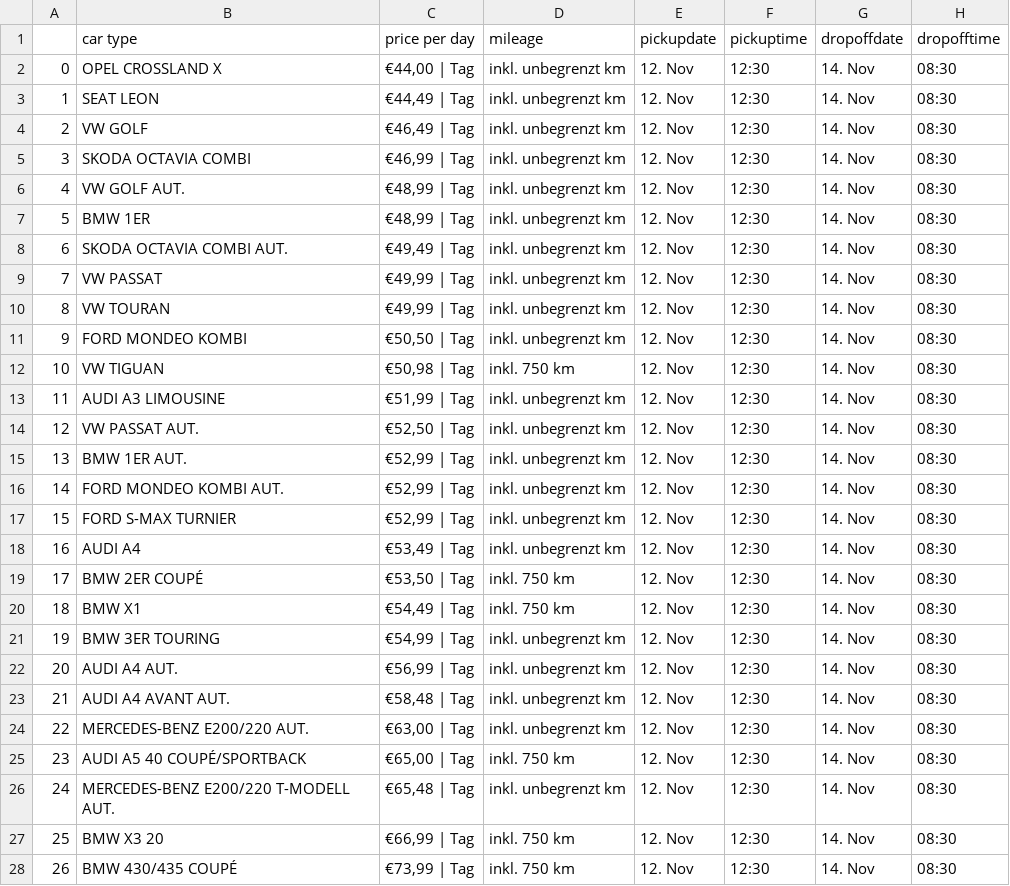
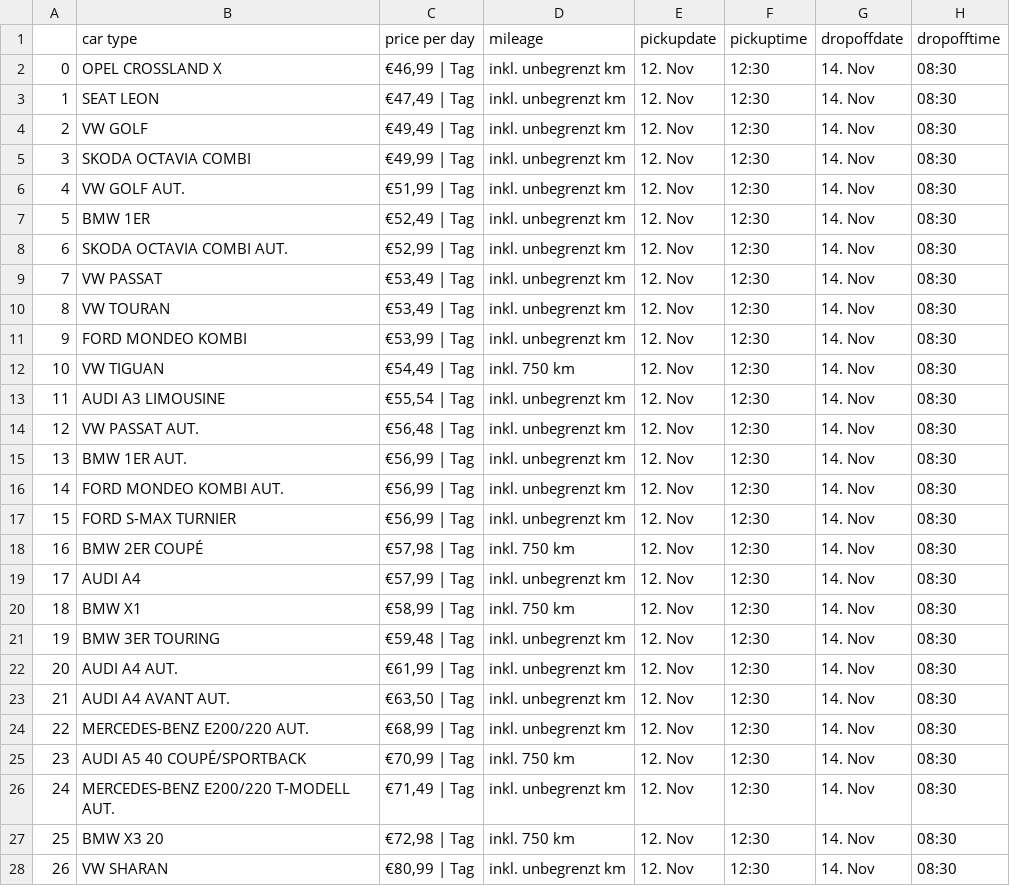
Before and after one commit to lukeunili/sandbox_rentalscrape, a CSV file: RentalScrape/RentalScrape/firsttry.csv, drawn as a sheet; only a part is shown; the diff covers the shown part only.

```diff
--- a/RentalScrape/RentalScrape/firsttry.csv
+++ b/RentalScrape/RentalScrape/firsttry.csv
@@ -1,28 +1,28 @@
 ,car type,price per day,mileage,pickupdate,pickuptime,dropoffdate,dropofftime
-0,OPEL CROSSLAND X,"€44,00 | Tag",inkl. unbegrenzt km,12. Nov,12:30,14. Nov,08:30
-1,SEAT LEON,"€44,49 | Tag",inkl. unbegrenzt km,12. Nov,12:30,14. Nov,08:30
-2,VW GOLF,"€46,49 | Tag",inkl. unbegrenzt km,12. Nov,12:30,14. Nov,08:30
-3,SKODA OCTAVIA COMBI,"€46,99 | Tag",inkl. unbegrenzt km,12. Nov,12:30,14. Nov,08:30
-4,VW GOLF AUT.,"€48,99 | Tag",inkl. unbegrenzt km,12. Nov,12:30,14. Nov,08:30
-5,BMW 1ER,"€48,99 | Tag",inkl. unbegrenzt km,12. Nov,12:30,14. Nov,08:30
-6,SKODA OCTAVIA COMBI AUT.,"€49,49 | Tag",inkl. unbegrenzt km,12. Nov,12:30,14. Nov,08:30
-7,VW PASSAT,"€49,99 | Tag",inkl. unbegrenzt km,12. Nov,12:30,14. Nov,08:30
-8,VW TOURAN,"€49,99 | Tag",inkl. unbegrenzt km,12. Nov,12:30,14. Nov,08:30
-9,FORD MONDEO KOMBI,"€50,50 | Tag",inkl. unbegrenzt km,12. Nov,12:30,14. Nov,08:30
-10,VW TIGUAN,"€50,98 | Tag",inkl. 750 km,12. Nov,12:30,14. Nov,08:30
-11,AUDI A3 LIMOUSINE,"€51,99 | Tag",inkl. unbegrenzt km,12. Nov,12:30,14. Nov,08:30
-12,VW PASSAT AUT.,"€52,50 | Tag",inkl. unbegrenzt km,12. Nov,12:30,14. Nov,08:30
-13,BMW 1ER AUT.,"€52,99 | Tag",inkl. unbegrenzt km,12. Nov,12:30,14. Nov,08:30
-14,FORD MONDEO KOMBI AUT.,"€52,99 | Tag",inkl. unbegrenzt km,12. Nov,12:30,14. Nov,08:30
-15,FORD S-MAX TURNIER,"€52,99 | Tag",inkl. unbegrenzt km,12. Nov,12:30,14. Nov,08:30
-16,AUDI A4,"€53,49 | Tag",inkl. unbegrenzt km,12. Nov,12:30,14. Nov,08:30
-17,BMW 2ER COUPÉ,"€53,50 | Tag",inkl. 750 km,12. Nov,12:30,14. Nov,08:30
-18,BMW X1,"€54,49 | Tag",inkl. 750 km,12. Nov,12:30,14. Nov,08:30
-19,BMW 3ER TOURING,"€54,99 | Tag",inkl. unbegrenzt km,12. Nov,12:30,14. Nov,08:30
-20,AUDI A4 AUT.,"€56,99 | Tag",inkl. unbegrenzt km,12. Nov,12:30,14. Nov,08:30
-21,AUDI A4 AVANT AUT.,"€58,48 | Tag",inkl. unbegrenzt km,12. Nov,12:30,14. Nov,08:30
-22,MERCEDES-BENZ E200/220 AUT.,"€63,00 | Tag",inkl. unbegrenzt km,12. Nov,12:30,14. Nov,08:30
-23,AUDI A5 40 COUPÉ/SPORTBACK,"€65,00 | Tag",inkl. 750 km,12. Nov,12:30,14. Nov,08:30
-24,MERCEDES-BENZ E200/220 T-MODELL AUT.,"€65,48 | Tag",inkl. unbegrenzt km,12. Nov,12:30,14. Nov,08:30
-25,BMW X3 20,"€66,99 | Tag",inkl. 750 km,12. Nov,12:30,14. Nov,08:30
-26,BMW 430/435 COUPÉ,"€73,99 | Tag",inkl. 750 km,12. Nov,12:30,14. Nov,08:30
+0,OPEL CROSSLAND X,"€46,99 | Tag",inkl. unbegrenzt km,12. Nov,12:30,14. Nov,08:30
+1,SEAT LEON,"€47,49 | Tag",inkl. unbegrenzt km,12. Nov,12:30,14. Nov,08:30
+2,VW GOLF,"€49,49 | Tag",inkl. unbegrenzt km,12. Nov,12:30,14. Nov,08:30
+3,SKODA OCTAVIA COMBI,"€49,99 | Tag",inkl. unbegrenzt km,12. Nov,12:30,14. Nov,08:30
+4,VW GOLF AUT.,"€51,99 | Tag",inkl. unbegrenzt km,12. Nov,12:30,14. Nov,08:30
+5,BMW 1ER,"€52,49 | Tag",inkl. unbegrenzt km,12. Nov,12:30,14. Nov,08:30
+6,SKODA OCTAVIA COMBI AUT.,"€52,99 | Tag",inkl. unbegrenzt km,12. Nov,12:30,14. Nov,08:30
+7,VW PASSAT,"€53,49 | Tag",inkl. unbegrenzt km,12. Nov,12:30,14. Nov,08:30
+8,VW TOURAN,"€53,49 | Tag",inkl. unbegrenzt km,12. Nov,12:30,14. Nov,08:30
+9,FORD MONDEO KOMBI,"€53,99 | Tag",inkl. unbegrenzt km,12. Nov,12:30,14. Nov,08:30
+10,VW TIGUAN,"€54,49 | Tag",inkl. 750 km,12. Nov,12:30,14. Nov,08:30
+11,AUDI A3 LIMOUSINE,"€55,54 | Tag",inkl. unbegrenzt km,12. Nov,12:30,14. Nov,08:30
+12,VW PASSAT AUT.,"€56,48 | Tag",inkl. unbegrenzt km,12. Nov,12:30,14. Nov,08:30
+13,BMW 1ER AUT.,"€56,99 | Tag",inkl. unbegrenzt km,12. Nov,12:30,14. Nov,08:30
+14,FORD MONDEO KOMBI AUT.,"€56,99 | Tag",inkl. unbegrenzt km,12. Nov,12:30,14. Nov,08:30
+15,FORD S-MAX TURNIER,"€56,99 | Tag",inkl. unbegrenzt km,12. Nov,12:30,14. Nov,08:30
+16,BMW 2ER COUPÉ,"€57,98 | Tag",inkl. 750 km,12. Nov,12:30,14. Nov,08:30
+17,AUDI A4,"€57,99 | Tag",inkl. unbegrenzt km,12. Nov,12:30,14. Nov,08:30
+18,BMW X1,"€58,99 | Tag",inkl. 750 km,12. Nov,12:30,14. Nov,08:30
+19,BMW 3ER TOURING,"€59,48 | Tag",inkl. unbegrenzt km,12. Nov,12:30,14. Nov,08:30
+20,AUDI A4 AUT.,"€61,99 | Tag",inkl. unbegrenzt km,12. Nov,12:30,14. Nov,08:30
+21,AUDI A4 AVANT AUT.,"€63,50 | Tag",inkl. unbegrenzt km,12. Nov,12:30,14. Nov,08:30
+22,MERCEDES-BENZ E200/220 AUT.,"€68,99 | Tag",inkl. unbegrenzt km,12. Nov,12:30,14. Nov,08:30
+23,AUDI A5 40 COUPÉ/SPORTBACK,"€70,99 | Tag",inkl. 750 km,12. Nov,12:30,14. Nov,08:30
+24,MERCEDES-BENZ E200/220 T-MODELL AUT.,"€71,49 | Tag",inkl. unbegrenzt km,12. Nov,12:30,14. Nov,08:30
+25,BMW X3 20,"€72,98 | Tag",inkl. 750 km,12. Nov,12:30,14. Nov,08:30
+26,VW SHARAN,"€80,99 | Tag",inkl. unbegrenzt km,12. Nov,12:30,14. Nov,08:30
```
Also changed, not shown: 50 edited cells elsewhere in this file, 8 other files.
